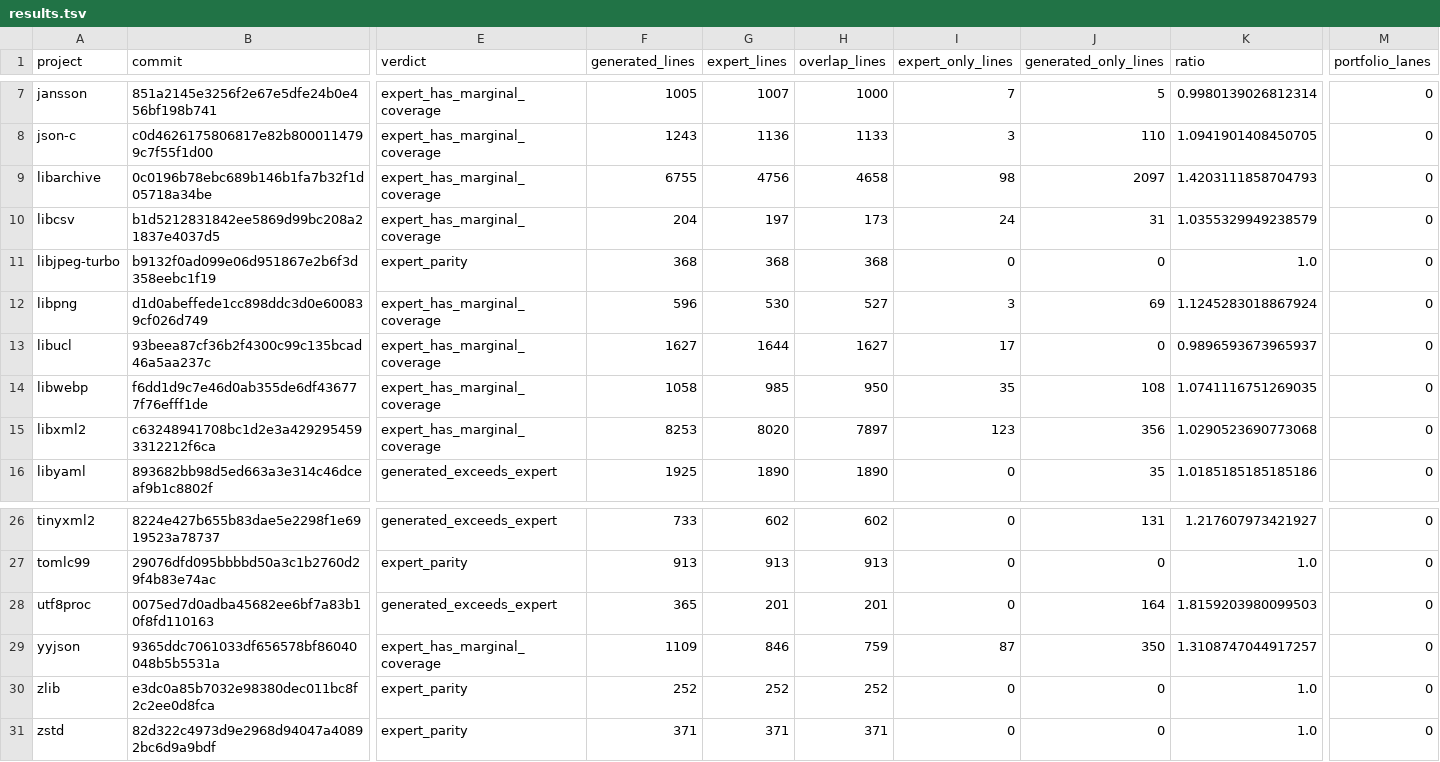
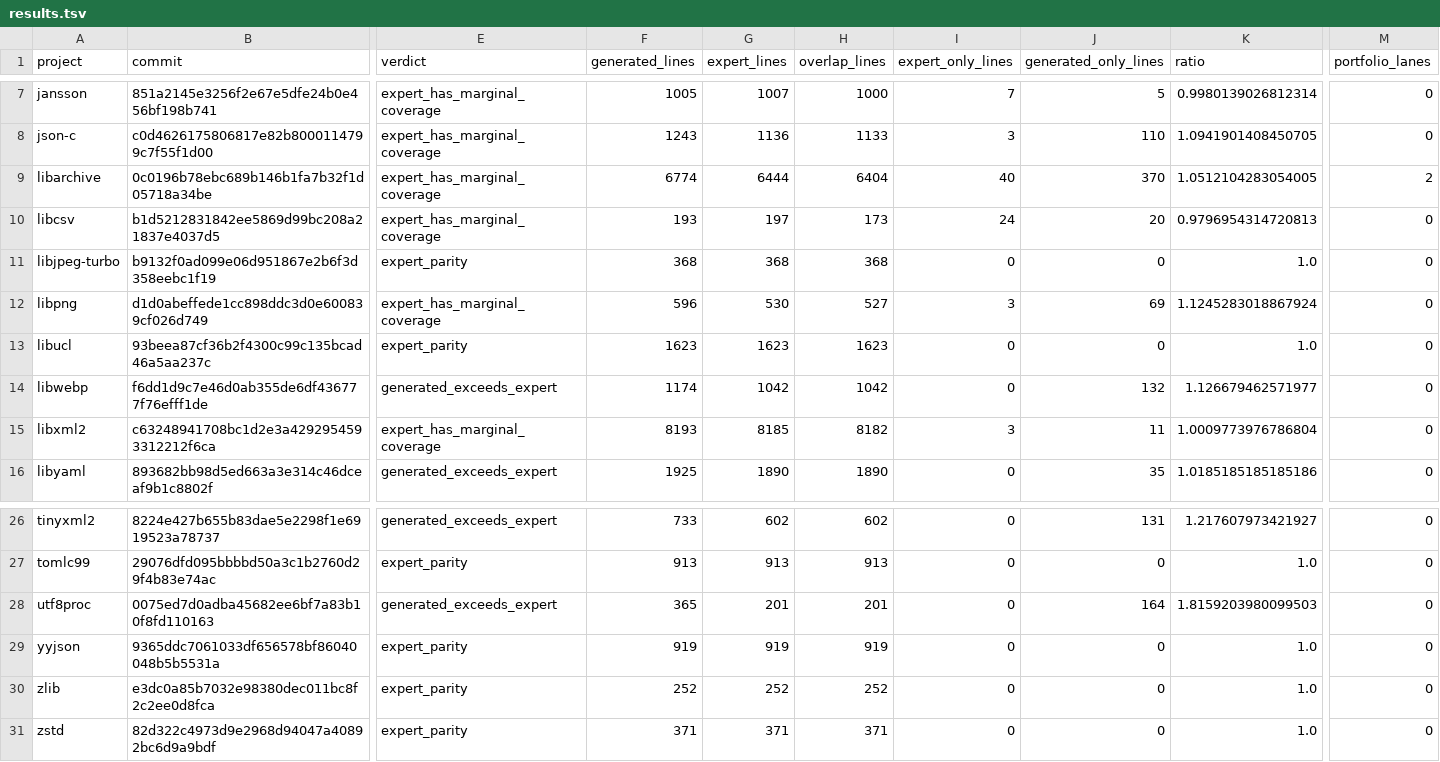
Before and after one commit to Tarmo-Technologies/govfuzz, a TSV file: benchmarks/harness-parity-20/results/results.tsv, drawn as a sheet; only a part is shown, gaps mark what is left out; the diff names each change by its address in the sheet, - before the commit and + after, or states it on an @@ line.

Commit message:
feat(auto): close remaining expert harness gaps

```diff
--- a/benchmarks/harness-parity-20/results/results.tsv
+++ b/benchmarks/harness-parity-20/results/results.tsv
-F9 (generated_lines): 6755
+F9 (generated_lines): 6774
-G9 (expert_lines): 4756
+G9 (expert_lines): 6444
-H9 (overlap_lines): 4658
+H9 (overlap_lines): 6404
-I9 (expert_only_lines): 98
+I9 (expert_only_lines): 40
-J9 (generated_only_lines): 2097
+J9 (generated_only_lines): 370
-K9 (ratio): 1.4203111858704793
+K9 (ratio): 1.0512104283054005
-M9 (portfolio_lanes): 0
+M9 (portfolio_lanes): 2
-F10 (generated_lines): 204
+F10 (generated_lines): 193
-J10 (generated_only_lines): 31
+J10 (generated_only_lines): 20
-K10 (ratio): 1.0355329949238579
+K10 (ratio): 0.9796954314720813
-E13 (verdict): expert_has_marginal_coverage
+E13 (verdict): expert_parity
-F13 (generated_lines): 1627
+F13 (generated_lines): 1623
-G13 (expert_lines): 1644
+G13 (expert_lines): 1623
-H13 (overlap_lines): 1627
+H13 (overlap_lines): 1623
-I13 (expert_only_lines): 17
+I13 (expert_only_lines): 0
-K13 (ratio): 0.9896593673965937
+K13 (ratio): 1.0
-E14 (verdict): expert_has_marginal_coverage
+E14 (verdict): generated_exceeds_expert
-F14 (generated_lines): 1058
+F14 (generated_lines): 1174
-G14 (expert_lines): 985
+G14 (expert_lines): 1042
-H14 (overlap_lines): 950
+H14 (overlap_lines): 1042
-I14 (expert_only_lines): 35
+I14 (expert_only_lines): 0
-J14 (generated_only_lines): 108
+J14 (generated_only_lines): 132
-K14 (ratio): 1.0741116751269035
+K14 (ratio): 1.126679462571977
-F15 (generated_lines): 8253
+F15 (generated_lines): 8193
-G15 (expert_lines): 8020
+G15 (expert_lines): 8185
-H15 (overlap_lines): 7897
+H15 (overlap_lines): 8182
-I15 (expert_only_lines): 123
+I15 (expert_only_lines): 3
-J15 (generated_only_lines): 356
+J15 (generated_only_lines): 11
-K15 (ratio): 1.0290523690773068
+K15 (ratio): 1.0009773976786804
-E29 (verdict): expert_has_marginal_coverage
+E29 (verdict): expert_parity
-F29 (generated_lines): 1109
+F29 (generated_lines): 919
-G29 (expert_lines): 846
+G29 (expert_lines): 919
-H29 (overlap_lines): 759
+H29 (overlap_lines): 919
-I29 (expert_only_lines): 87
+I29 (expert_only_lines): 0
-J29 (generated_only_lines): 350
+J29 (generated_only_lines): 0
-K29 (ratio): 1.3108747044917257
+K29 (ratio): 1.0
```
Also changed, not shown: 9 other files.
